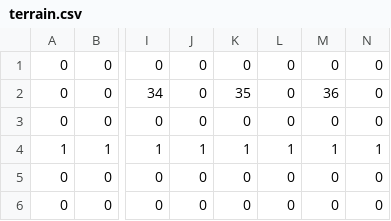
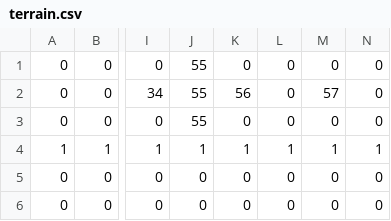
Before and after one commit to Aryudesu/UchinokoActionGameVersion2, a CSV file: dat/stage/interaction-test/terrain.csv, drawn as a sheet; only a part is shown, gaps mark what is left out; the diff names each change by its address in the sheet, - before the commit and + after, or states it on an @@ line.

Commit message:
Gimmick testへ固定はしごとはしご生成ブロックを配置

```diff
--- a/dat/stage/interaction-test/terrain.csv
+++ b/dat/stage/interaction-test/terrain.csv
-J1:J3: 0
+J1:J3: 55
-K2: 35
+K2: 56
-M2: 36
+M2: 57
```
